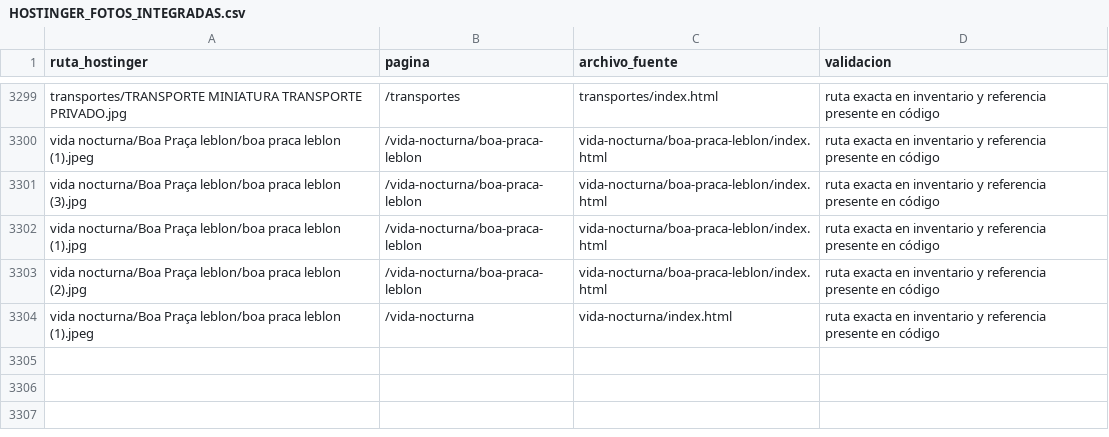
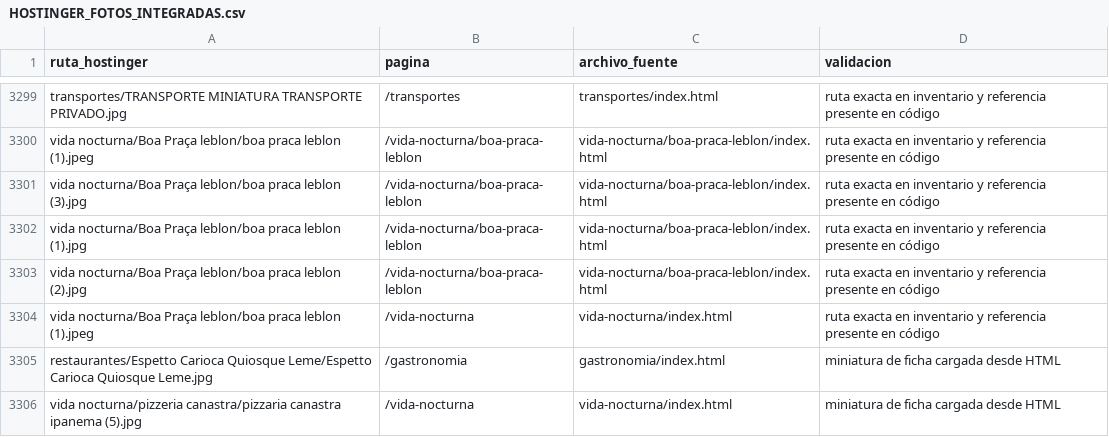
Before and after one commit to lacasadelsushirg-pixel/ernestinho-v2, a CSV file: docs/HOSTINGER_FOTOS_INTEGRADAS.csv, drawn as a sheet; only a part is shown, gaps mark what is left out.

Commit message:
Conciliar referencias de fotos en Gastronomía y Vida Nocturna

```diff
--- a/docs/HOSTINGER_FOTOS_INTEGRADAS.csv
+++ b/docs/HOSTINGER_FOTOS_INTEGRADAS.csv
@@ -3304 +3304,3 @@ vida nocturna/Boa Praça leblon/boa praca leblon (2).jpg,/vida-nocturna/boa-prac
 vida nocturna/Boa Praça leblon/boa praca leblon (1).jpeg,/vida-nocturna,vida-nocturna/index.html,ruta exacta en inventario y referencia presente en código
+restaurantes/Espetto Carioca Quiosque Leme/Espetto Carioca Quiosque Leme.jpg,/gastronomia,gastronomia/index.html,miniatura de ficha cargada desde HTML
+vida nocturna/pizzeria canastra/pizzaria canastra ipanema (5).jpg,/vida-nocturna,vida-nocturna/index.html,miniatura de ficha cargada desde HTML
```
Also changed, not shown: docs/HOSTINGER_FOTOS_INVENTARIO.csv.
